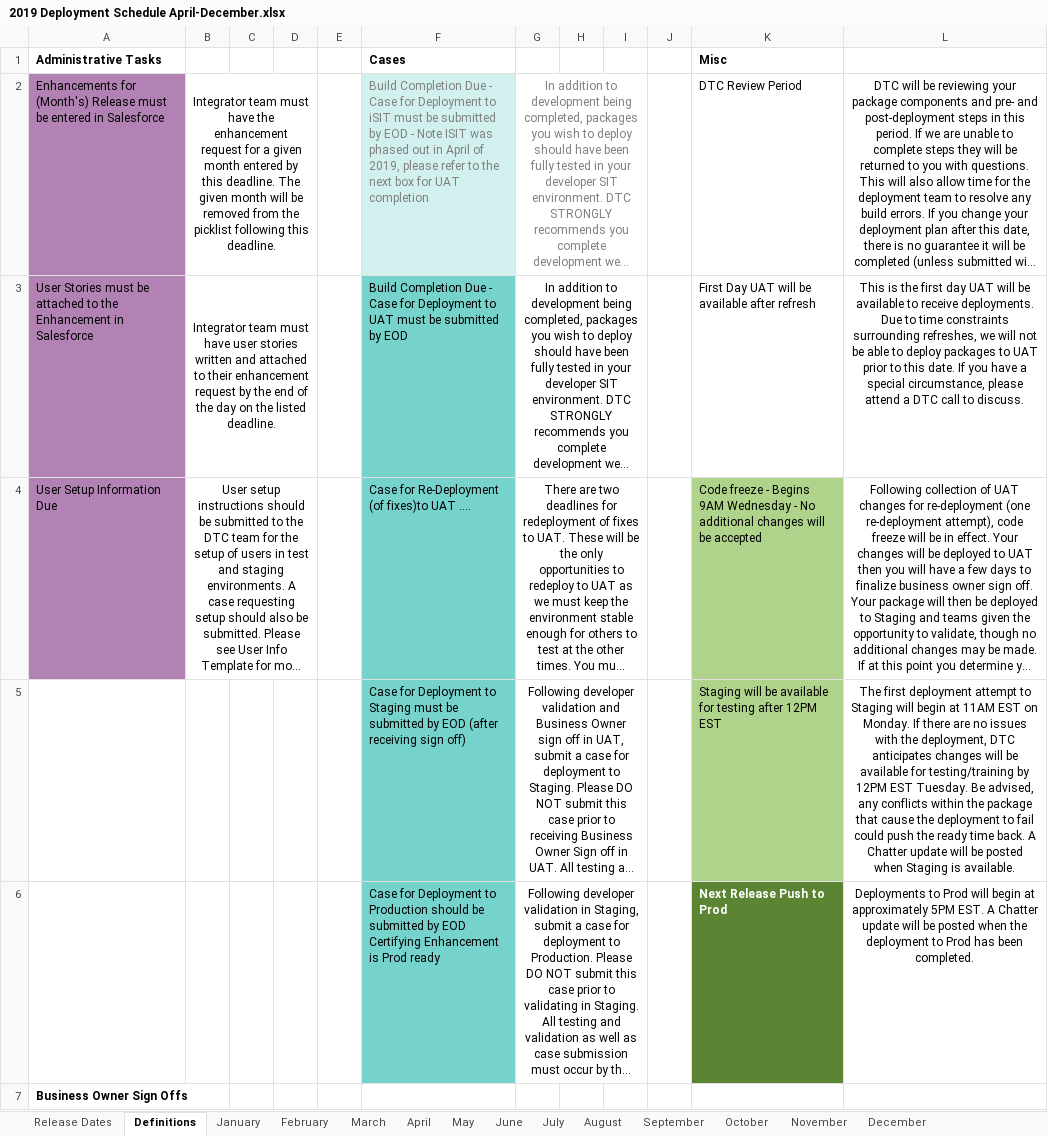
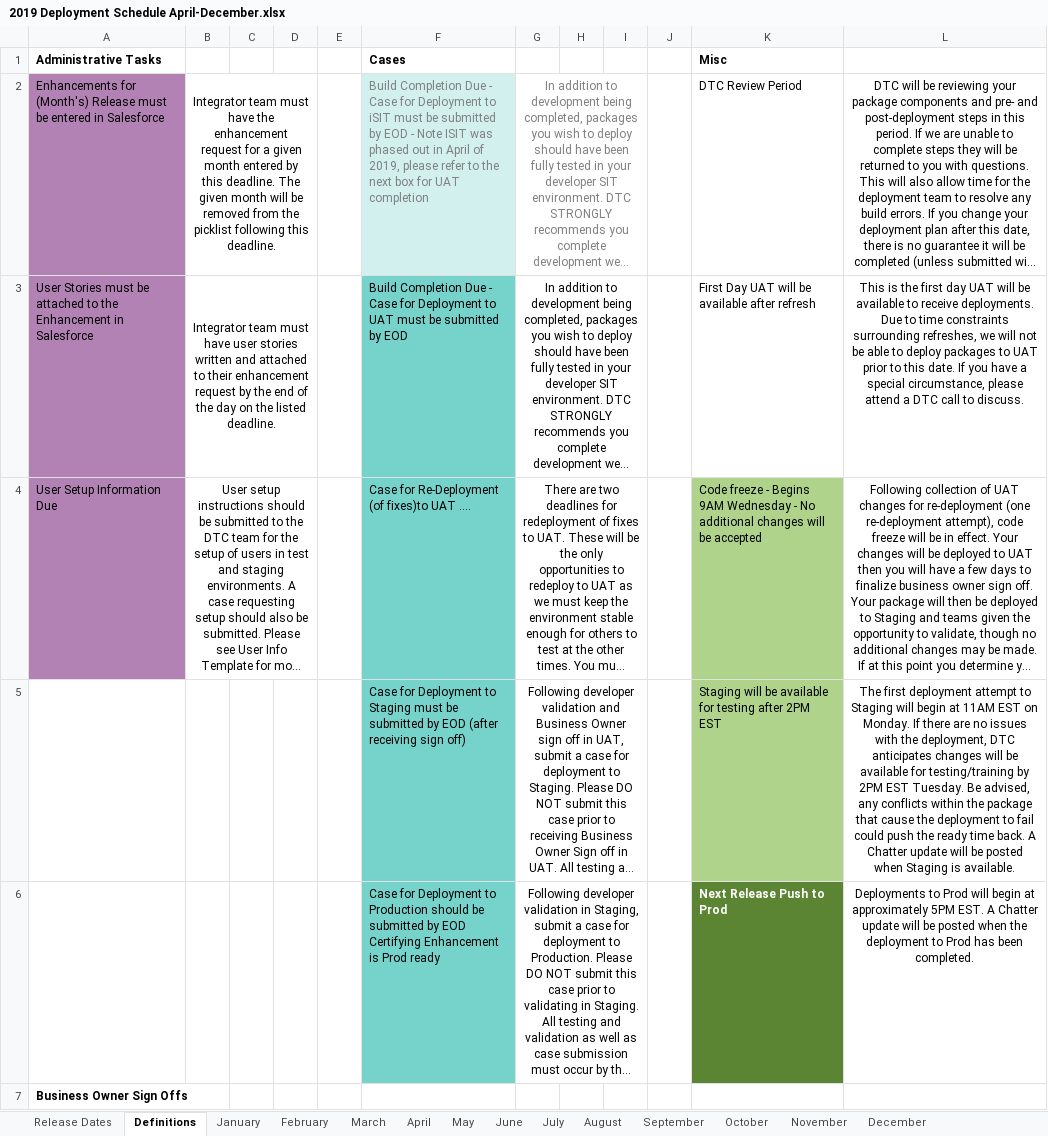
Before and after one commit to department-of-veterans-affairs/va-salesforce-digital-transformation-center, an Excel workbook: 2019 Deployment Schedule April-December.xlsx, sheet Definitions, drawn as a sheet; only a part is shown; long unchanged cells end in …; values as stored, in another font and other column widths than the file's, no borders; conditional formats not drawn; the diff names each change by its address in the sheet, - before the commit and + after, or states it on an @@ line.

```diff
--- a/2019 Deployment Schedule April-December.xlsx (sheet Definitions)
+++ b/2019 Deployment Schedule April-December.xlsx (sheet Definitions)
-K5: …testing after 12PM EST
+K5: …testing after 2PM EST
-L5: …testing/training by 12PM EST Tuesday.…
+L5: …testing/training by 2PM EST Tuesday.…
```
Also changed, not shown: sheet October, sheet November.
